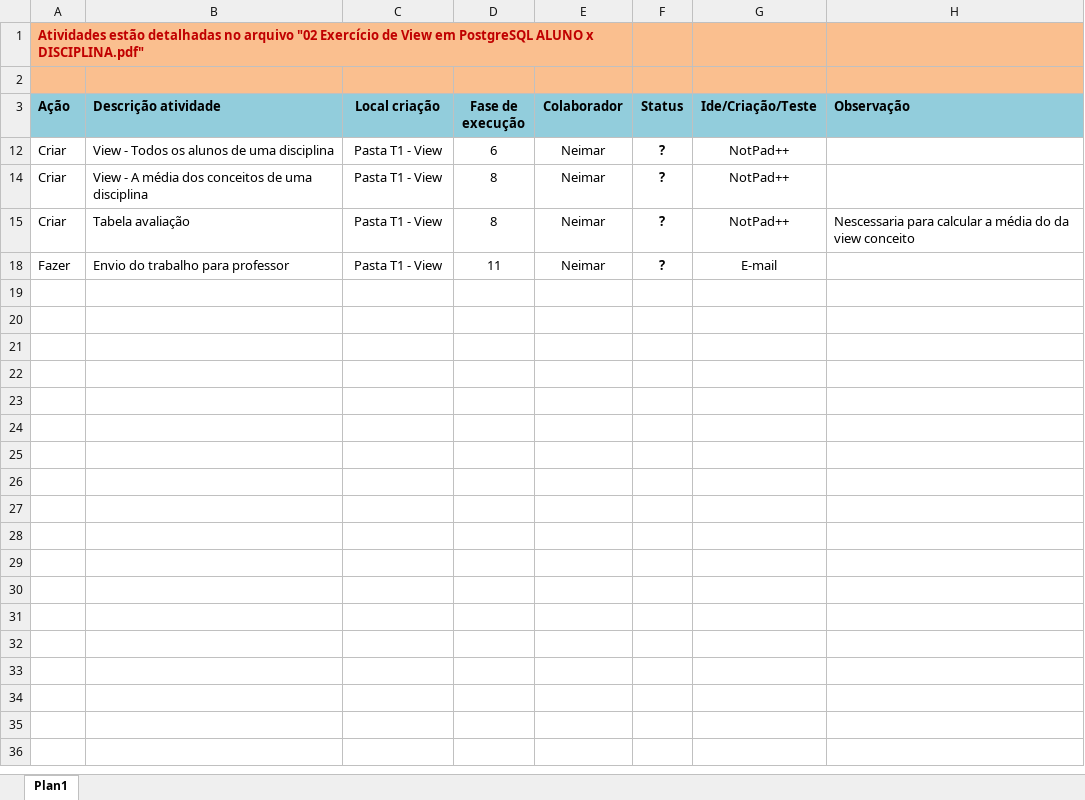
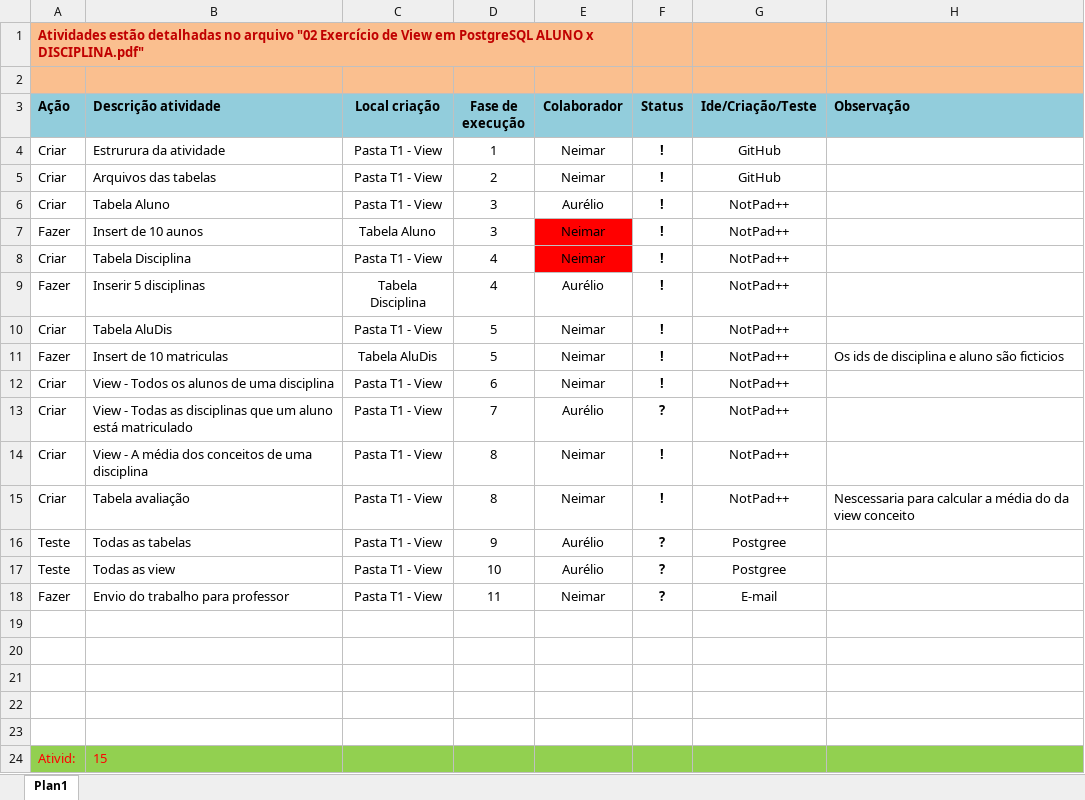
Before and after one commit to Neimarmg/BD, an Excel workbook: BD2_2M/T1 - View/Agenda de projeto.xlsx, sheet Plan1, drawn as a sheet; values as stored, in another font and other column widths than the file's, no borders; charts and pictures not drawn; the diff names each change by its address in the sheet, - before the commit and + after, or states it on an @@ line.

Commit message:
2014 03 16 19:00
Conclusao das view

```diff
--- a/BD2_2M/T1 - View/Agenda de projeto.xlsx (sheet Plan1)
+++ b/BD2_2M/T1 - View/Agenda de projeto.xlsx (sheet Plan1)
@@ row 4 unhidden: Criar | Estrurura da atividade | Pasta T1 - View | 1 | Neimar | ! | GitHub @@
@@ row 5 unhidden: Criar | Arquivos das tabelas | Pasta T1 - View | 2 | Neimar | ! | GitHub @@
@@ row 6 unhidden: Criar | Tabela Aluno | Pasta T1 - View | 3 | Aurélio | ! | NotPad++ @@
@@ row 7 unhidden: Fazer | Insert de 10 aunos | Tabela Aluno | 3 | Neimar | ! | NotPad++ @@
@@ row 8 unhidden: Criar | Tabela Disciplina | Pasta T1 - View | 4 | Neimar | ! | NotPad++ @@
@@ row 9 unhidden: Fazer | Inserir 5 disciplinas | Tabela Disciplina | 4 | Aurélio | ! | NotPad++ @@
@@ row 10 unhidden: Criar | Tabela AluDis | Pasta T1 - View | 5 | Neimar | ! | NotPad++ @@
@@ row 11 unhidden: Fazer | Insert de 10 matriculas | Tabela AluDis | 5 | Neimar | ! | NotPad++ | Os ids de disciplina e aluno são ficticios @@
-F12 (Status): ?
+F12 (Status): !
@@ row 13 unhidden: Criar | View - Todas as disciplinas que um aluno está matriculado | Pasta T1 - View | 7 | Aurélio | ? | NotPad++ @@
-F14:F15 (Status): ?
+F14:F15 (Status): !
@@ row 16 unhidden: Teste | Todas as tabelas | Pasta T1 - View | 9 | Aurélio | ? | Postgree @@
@@ row 17 unhidden: Teste | Todas as view | Pasta T1 - View | 10 | Aurélio | ? | Postgree @@
+row 19: (empty)
+row 20: (empty)
+row 21: (empty)
+row 22: (empty)
+row 23: (empty)
@@ row 24 unhidden: Ativid: | 15 @@
```
Also changed, not shown: 3 other files.
